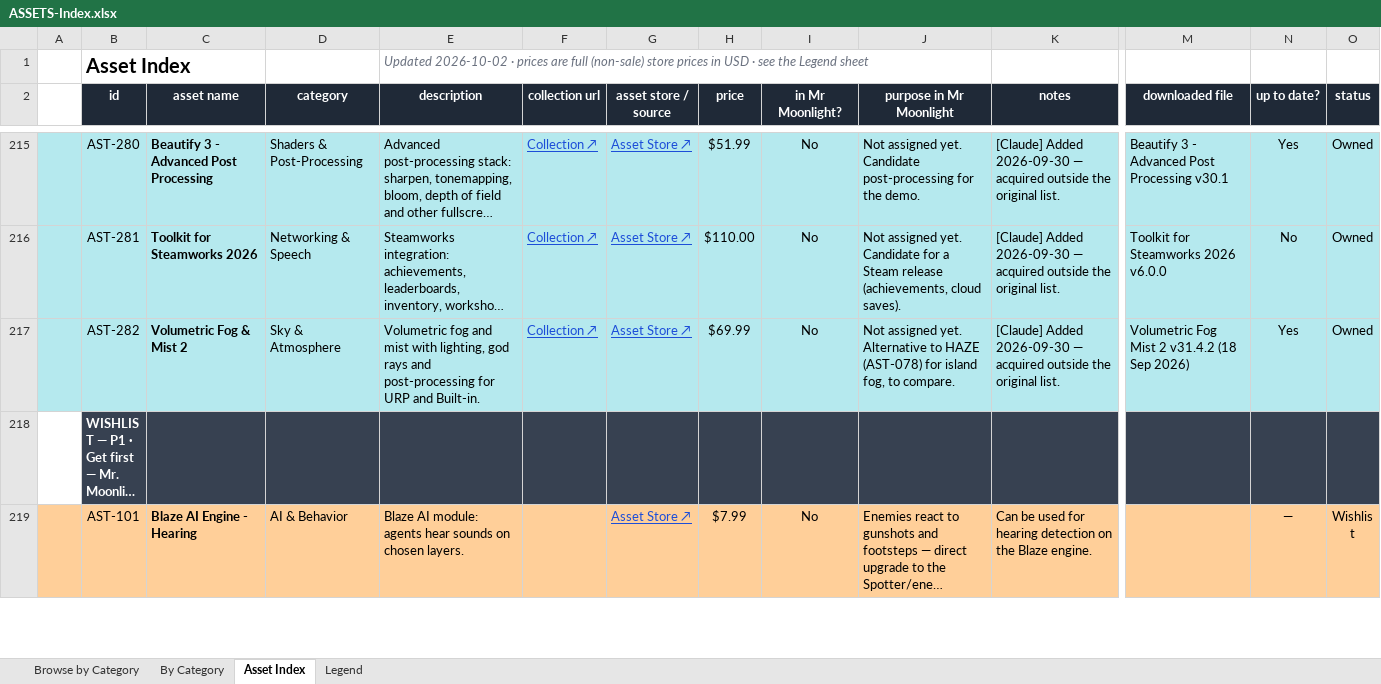
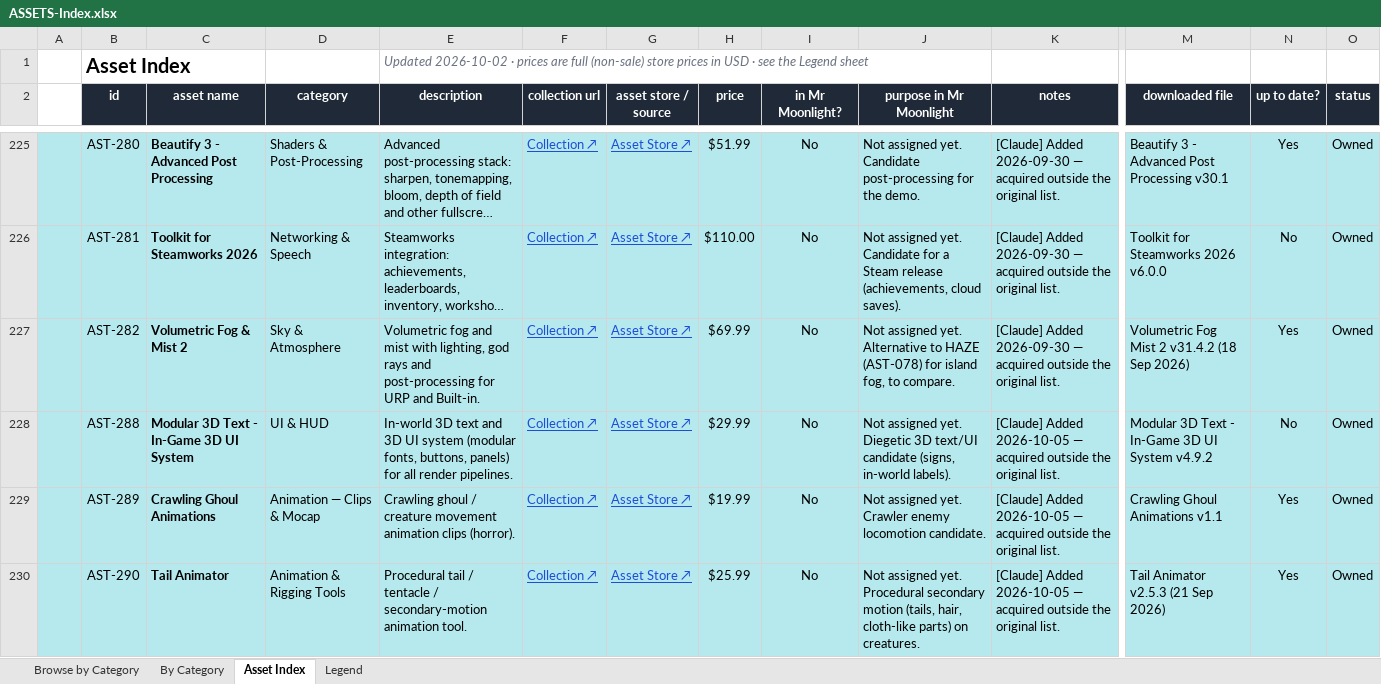
Before and after one commit to MustardMasterSpark/mr-moonlight, an Excel workbook: Docs/asset-index/ASSETS-Index.xlsx, sheet Asset Index, drawn as a sheet; only a part is shown, gaps mark what is left out; the shorter side is filled out with more unchanged rows; long unchanged cells end in …; values as stored, in another font and other column widths than the file's, no borders; rows hold the shown columns only; the diff covers the shown part only; the diff names each change by its address in the sheet, - before the commit and + after, or states it on an @@ line.

```diff
--- a/Docs/asset-index/ASSETS-Index.xlsx (sheet Asset Index)
+++ b/Docs/asset-index/ASSETS-Index.xlsx (sheet Asset Index)
+row 228:  | AST-288 | Modular 3D Text - In-Game 3D UI System | UI & HUD | In-world 3D text and 3D UI system (modular fonts, buttons, panels) for all render pipelines. | Collection ↗ | Asset Store ↗ | $29.99 | No | Not assigned yet. Diegetic 3D text/UI candidate (signs, in-world labels). | [Claude] Added 2026-10-05 — acquired outside the original list. | Modular 3D Text - In-Game 3D UI System v4.9.2 | No | Owned
+row 229:  | AST-289 | Crawling Ghoul Animations | Animation — Clips & Mocap | Crawling ghoul / creature movement animation clips (horror). | Collection ↗ | Asset Store ↗ | $19.99 | No | Not assigned yet. Crawler enemy locomotion candidate. | [Claude] Added 2026-10-05 — acquired outside the original list. | Crawling Ghoul Animations v1.1 | Yes | Owned
+row 230:  | AST-290 | Tail Animator | Animation & Rigging Tools | Procedural tail / tentacle / secondary-motion animation tool. | Collection ↗ | Asset Store ↗ | $25.99 | No | Not assigned yet. Procedural secondary motion (tails, hair, cloth-like parts) on creatures. | [Claude] Added 2026-10-05 — acquired outside the original list. | Tail Animator v2.5.3 (21 Sep 2026) | Yes | Owned
```
Also changed, not shown: 18 added rows and 11 removed rows elsewhere in this sheet, sheet Browse by Category, sheet By Category, sheet Legend, 11 other files.
